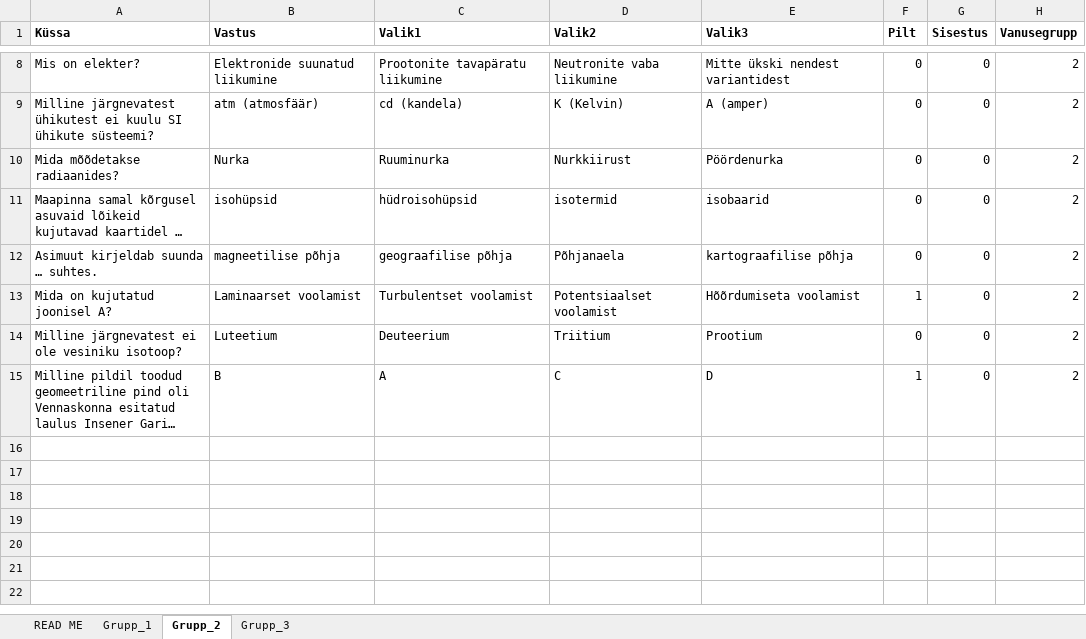
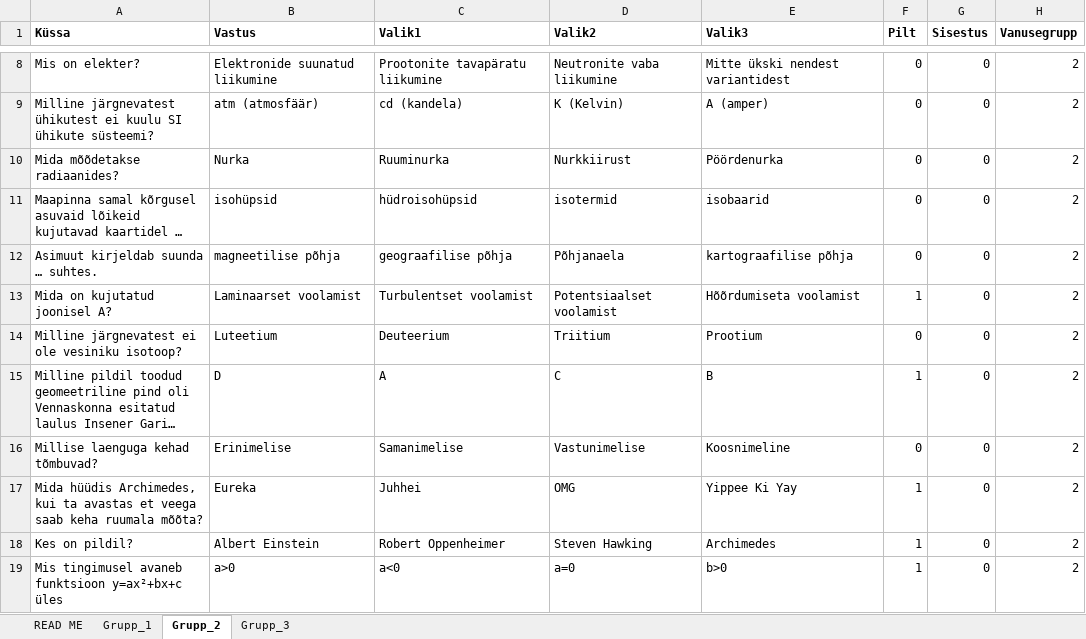
Before and after one commit to Isometimescode1/vendingprojekt, an Excel workbook: Küsimused.xlsx, sheet Grupp_2, drawn as a sheet; only a part is shown, gaps mark what is left out; long unchanged cells end in …; values as stored, in another font and other column widths than the file's, no borders; the diff covers the shown part only; the diff names each change by its address in the sheet, - before the commit and + after, or states it on an @@ line.

```diff
--- a/Küsimused.xlsx (sheet Grupp_2)
+++ b/Küsimused.xlsx (sheet Grupp_2)
-B15 (Vastus): B
+B15 (Vastus): D
-E15 (Valik3): D
+E15 (Valik3): B
+row 16: Millise laenguga kehad tõmbuvad? | Erinimelise | Samanimelise | Vastunimelise | Koosnimeline | 0 | 0 | 2
+row 17: Mida hüüdis Archimedes, kui ta avastas et veega saab keha ruumala mõõta? | Eureka | Juhhei | OMG | Yippee Ki Yay | 1 | 0 | 2
+row 18: Kes on pildil? | Albert Einstein | Robert Oppenheimer | Steven Hawking | Archimedes | 1 | 0 | 2
+row 19: Mis tingimusel avaneb funktsioon y=ax²+bx+c üles | a>0 | a<0 | a=0 | b>0 | 1 | 0 | 2
```
Also changed, not shown: 5 added rows and 1 edited cell elsewhere in this sheet, sheet Grupp_1, sheet Grupp_3, 12 other files.
